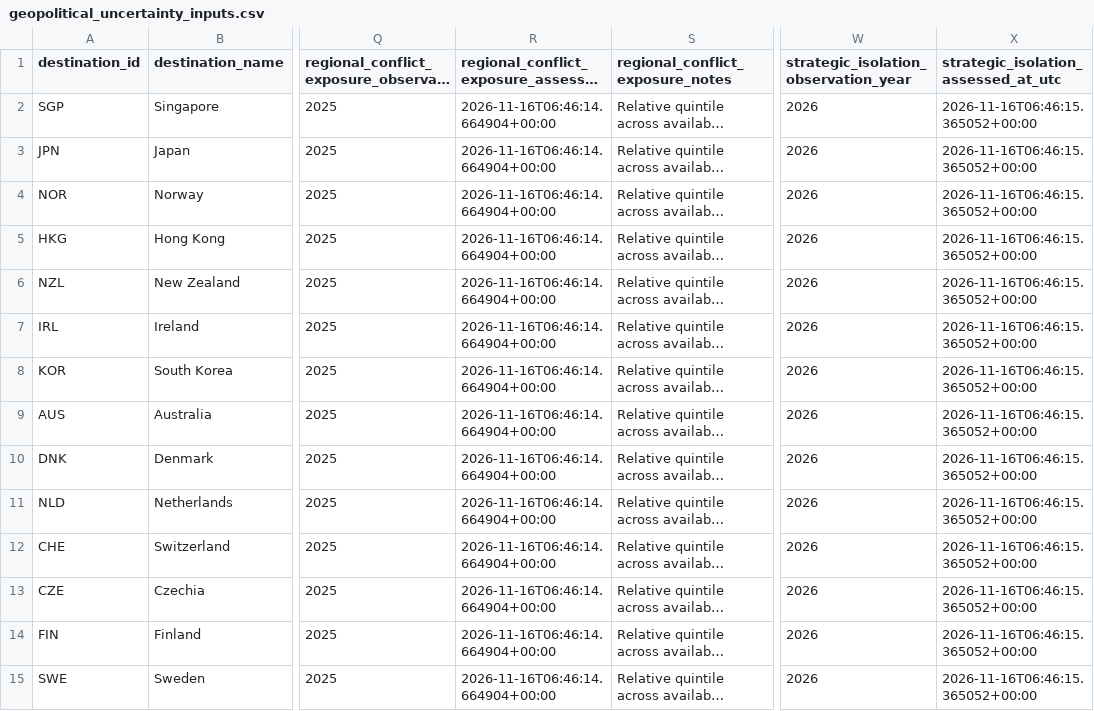
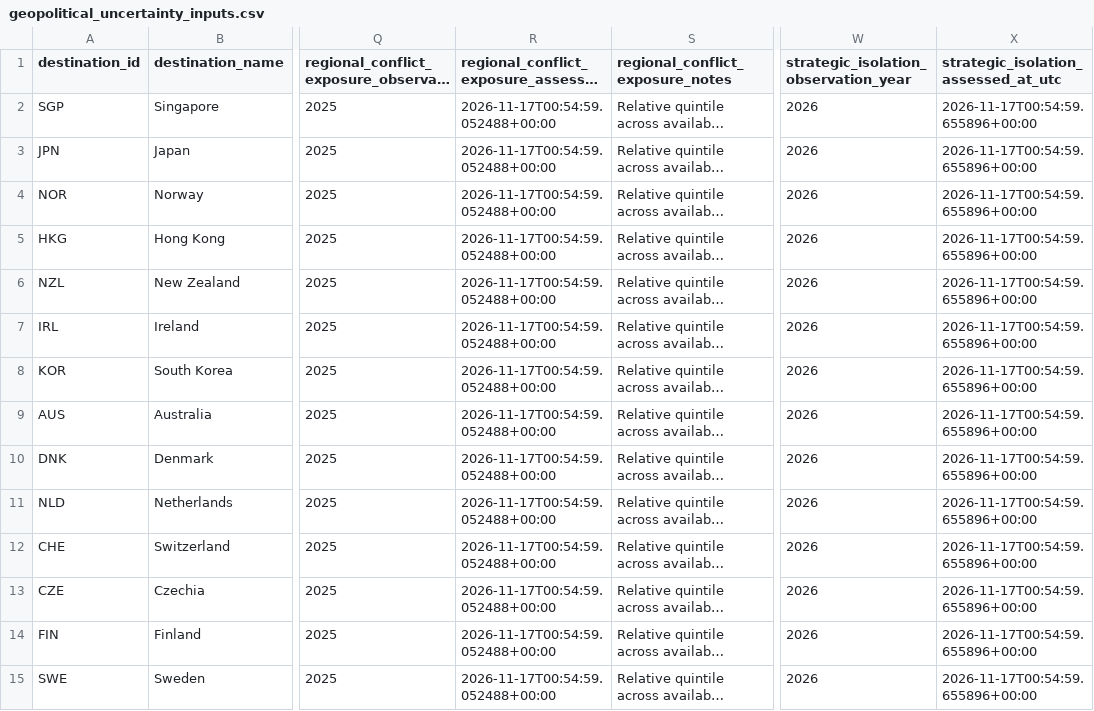
Before and after one commit to schnozenstein/eom-migration-model, a CSV file: data/geopolitical_uncertainty_inputs.csv, drawn as a sheet; only a part is shown, gaps mark what is left out; long unchanged cells end in …; the diff covers the shown part only; the diff names each change by its address in the sheet, - before the commit and + after, or states it on an @@ line.

```diff
--- a/data/geopolitical_uncertainty_inputs.csv
+++ b/data/geopolitical_uncertainty_inputs.csv
-R2:R15: 2026-11-16T06:46:14.664904+00:00
+R2:R15: 2026-11-17T00:54:59.052488+00:00
-X2:X15: 2026-11-16T06:46:15.365052+00:00
+X2:X15: 2026-11-17T00:54:59.655896+00:00
```
Also changed, not shown: 62 edited cells elsewhere in this file, data/geographical_uncertainty_inputs.csv, metadata/obmigra_source_status.csv, 32 other files.
